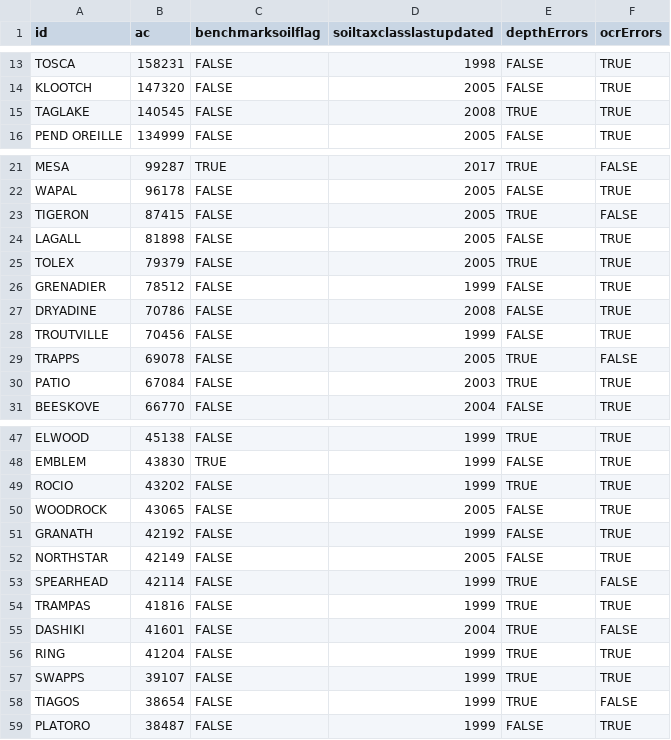
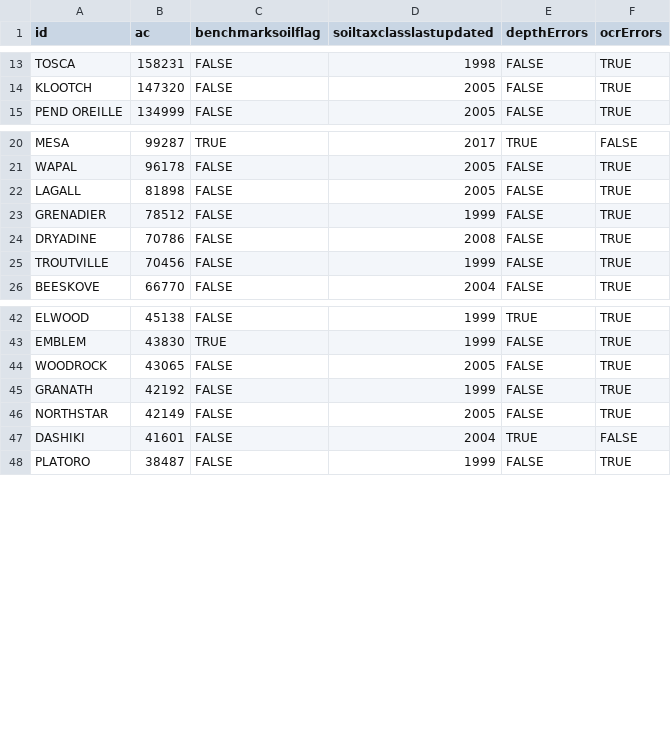
Before and after one commit to ncss-tech/SoilKnowledgeBase, a CSV file: inst/extdata/OSD-error-reporting/RO/bozeman-series.csv, drawn as a sheet; only a part is shown, gaps mark what is left out; the diff names each change by its address in the sheet, - before the commit and + after, or states it on an @@ line.

```diff
--- a/inst/extdata/OSD-error-reporting/RO/bozeman-series.csv
+++ b/inst/extdata/OSD-error-reporting/RO/bozeman-series.csv
-row 15: TAGLAKE | 140545 | FALSE | 2008 | TRUE | TRUE
-row 23: TIGERON | 87415 | FALSE | 2005 | TRUE | FALSE
-row 25: TOLEX | 79379 | FALSE | 2005 | TRUE | TRUE
-row 29: TRAPPS | 69078 | FALSE | 2005 | TRUE | FALSE
-row 30: PATIO | 67084 | FALSE | 2003 | TRUE | TRUE
-row 49: ROCIO | 43202 | FALSE | 1999 | TRUE | TRUE
-row 53: SPEARHEAD | 42114 | FALSE | 1999 | TRUE | FALSE
-row 54: TRAMPAS | 41816 | FALSE | 1999 | TRUE | TRUE
-row 56: RING | 41204 | FALSE | 1999 | TRUE | TRUE
-row 57: SWAPPS | 39107 | FALSE | 1999 | TRUE | TRUE
-row 58: TIAGOS | 38654 | FALSE | 1999 | TRUE | FALSE
```
Also changed, not shown: inst/extdata/OSD-error-reporting/RO/bozeman-hz.csv, inst/extdata/OSD-error-reporting/state/MT-series.csv, 13 other files.
